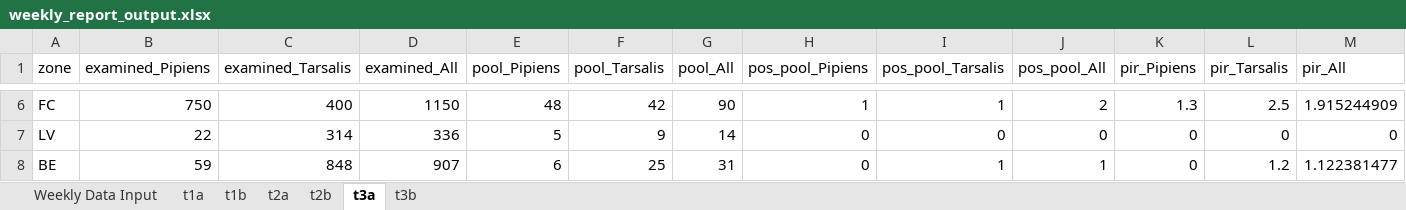
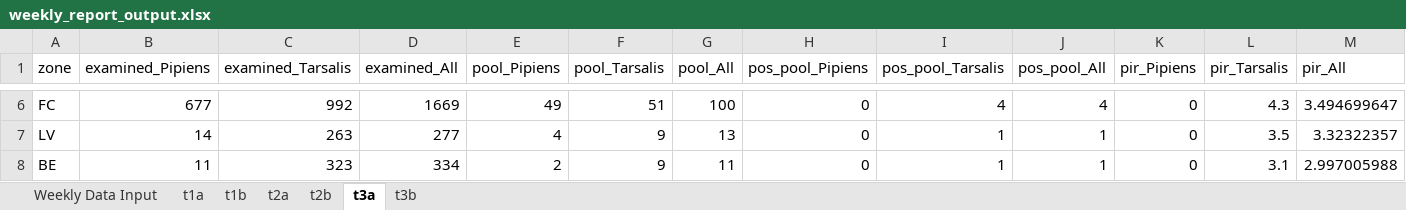
Before and after one commit to rtobiaskoch/wnv-ss-wkly_report, an Excel workbook: data_output/weekly_report_output.xlsx, sheet t3a, drawn as a sheet; only a part is shown, gaps mark what is left out; values as stored, in another font and other column widths than the file's, no borders; the diff covers the shown part only; the diff names each change by its address in the sheet, - before the commit and + after, or states it on an @@ line.

```diff
--- a/data_output/weekly_report_output.xlsx (sheet t3a)
+++ b/data_output/weekly_report_output.xlsx (sheet t3a)
-B6 (examined_Pipiens): 750
+B6 (examined_Pipiens): 677
-C6 (examined_Tarsalis): 400
+C6 (examined_Tarsalis): 992
-D6 (examined_All): 1150
+D6 (examined_All): 1669
-E6 (pool_Pipiens): 48
+E6 (pool_Pipiens): 49
-F6 (pool_Tarsalis): 42
+F6 (pool_Tarsalis): 51
-G6 (pool_All): 90
+G6 (pool_All): 100
-H6 (pos_pool_Pipiens): 1
+H6 (pos_pool_Pipiens): 0
-I6 (pos_pool_Tarsalis): 1
+I6 (pos_pool_Tarsalis): 4
-J6 (pos_pool_All): 2
+J6 (pos_pool_All): 4
-K6 (pir_Pipiens): 1.3
+K6 (pir_Pipiens): 0
-L6 (pir_Tarsalis): 2.5
+L6 (pir_Tarsalis): 4.3
-M6 (pir_All): 1.915244909
+M6 (pir_All): 3.494699647
-B7 (examined_Pipiens): 22
+B7 (examined_Pipiens): 14
-C7 (examined_Tarsalis): 314
+C7 (examined_Tarsalis): 263
-D7 (examined_All): 336
+D7 (examined_All): 277
-E7 (pool_Pipiens): 5
+E7 (pool_Pipiens): 4
-G7 (pool_All): 14
+G7 (pool_All): 13
-I7 (pos_pool_Tarsalis): 0
+I7 (pos_pool_Tarsalis): 1
-J7 (pos_pool_All): 0
+J7 (pos_pool_All): 1
-L7 (pir_Tarsalis): 0
+L7 (pir_Tarsalis): 3.5
-M7 (pir_All): 0
+M7 (pir_All): 3.32322357
-B8 (examined_Pipiens): 59
+B8 (examined_Pipiens): 11
-C8 (examined_Tarsalis): 848
+C8 (examined_Tarsalis): 323
-D8 (examined_All): 907
+D8 (examined_All): 334
-E8 (pool_Pipiens): 6
+E8 (pool_Pipiens): 2
-F8 (pool_Tarsalis): 25
+F8 (pool_Tarsalis): 9
-G8 (pool_All): 31
+G8 (pool_All): 11
-L8 (pir_Tarsalis): 1.2
+L8 (pir_Tarsalis): 3.1
-M8 (pir_All): 1.122381477
+M8 (pir_All): 2.997005988
```
Also changed, not shown: 36 edited cells elsewhere in this sheet, sheet Weekly Data Input, sheet t1a, sheet t2a, sheet t1b, sheet t3b, sheet t2b, 26 other files.
